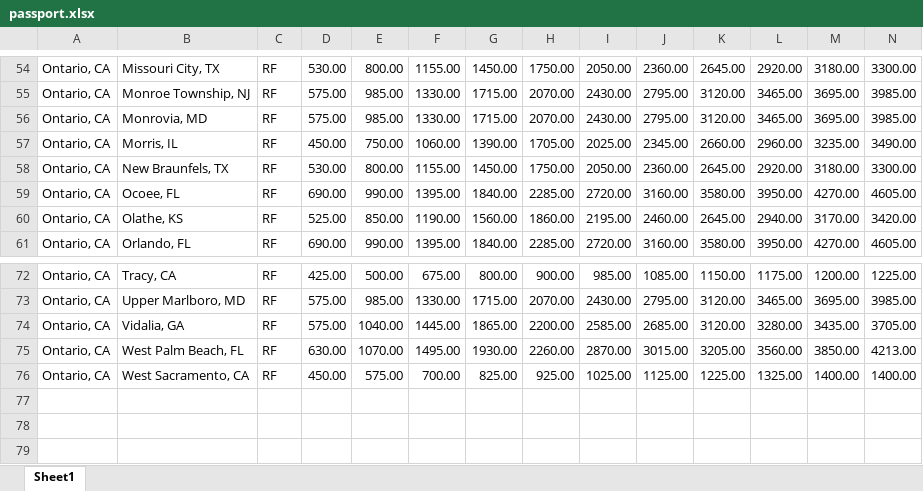
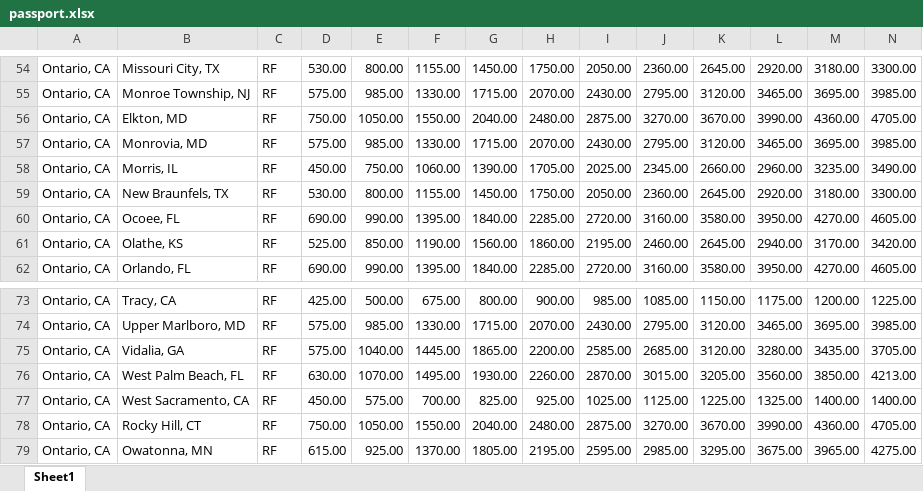
Before and after one commit to boalogistics/tms-load-robot, an Excel workbook: db/passport.xlsx, sheet Sheet1, drawn as a sheet; only a part is shown, gaps mark what is left out; values as stored, in another font and other column widths than the file's, no borders; rows hold the shown columns only; the diff names each change by its address in the sheet, - before the commit and + after, or states it on an @@ line.

Commit message:
new lanse

```diff
--- a/db/passport.xlsx (sheet Sheet1)
+++ b/db/passport.xlsx (sheet Sheet1)
+row 56: Ontario, CA | Elkton, MD | RF | 750.00 | 1050.00 | 1550.00 | 2040.00 | 2480.00 | 2875.00 | 3270.00 | 3670.00 | 3990.00 | 4360.00 | 4705.00
+row 78: Ontario, CA | Rocky Hill, CT | RF | 750.00 | 1050.00 | 1550.00 | 2040.00 | 2480.00 | 2875.00 | 3270.00 | 3670.00 | 3990.00 | 4360.00 | 4705.00
+row 79: Ontario, CA | Owatonna, MN | RF | 615.00 | 925.00 | 1370.00 | 1805.00 | 2195.00 | 2595.00 | 2985.00 | 3295.00 | 3675.00 | 3965.00 | 4275.00
```
